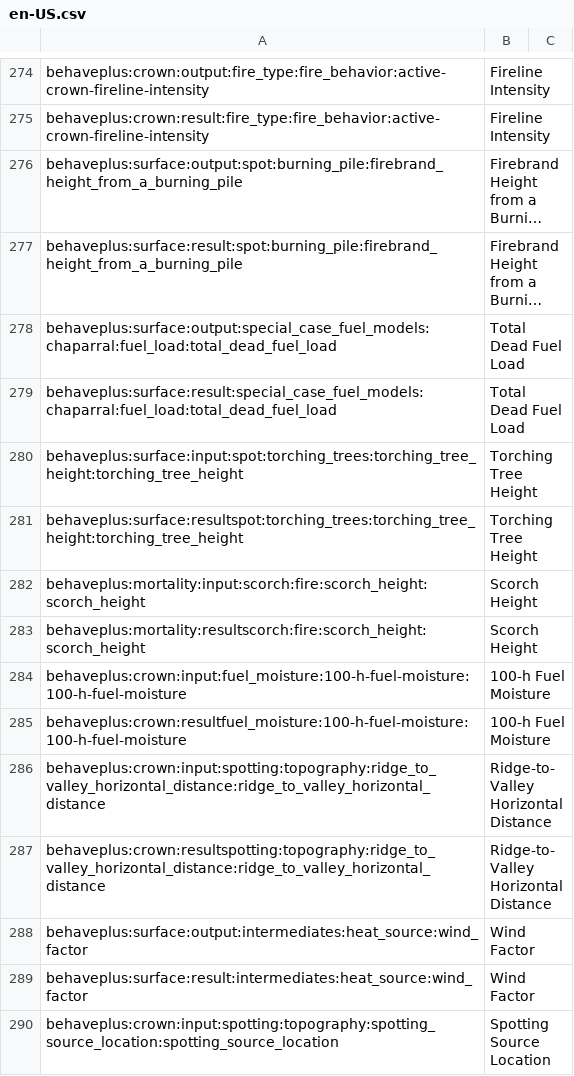
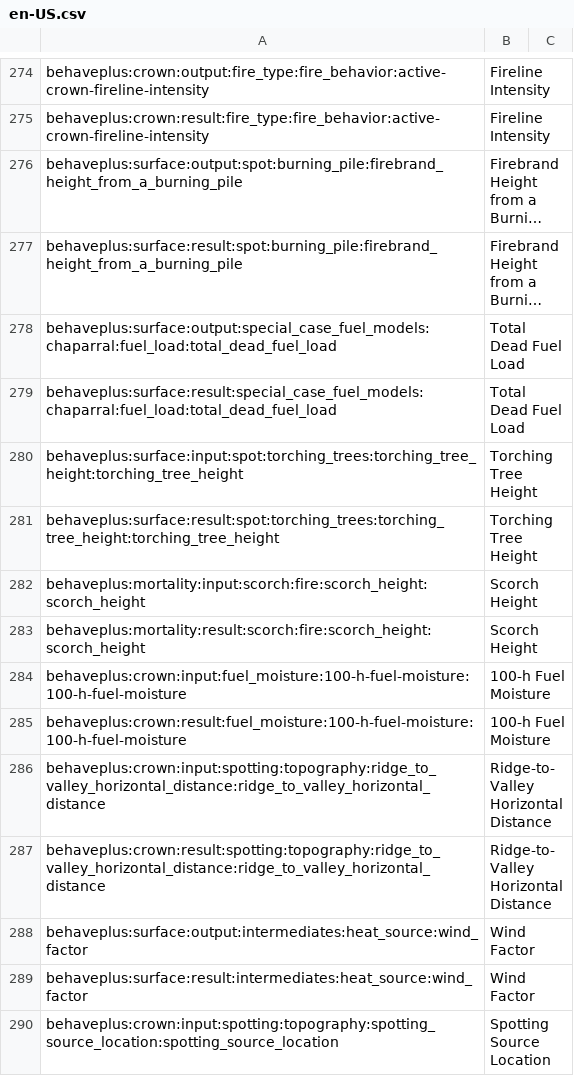
Before and after one commit to firelab/behave-app, a CSV file: projects/behave/resources/public/i18n/en-US.csv, drawn as a sheet; only a part is shown, gaps mark what is left out; long unchanged cells end in …; the diff covers the shown part only.

```diff
--- a/projects/behave/resources/public/i18n/en-US.csv
+++ b/projects/behave/resources/public/i18n/en-US.csv
@@ -280,9 +280,9 @@ behaveplus:surface:result:special_case_fuel_models:chaparral:fuel_load:total_dea
 behaveplus:surface:input:spot:torching_trees:torching_tree_height:torching_tree_height,Torching Tree Height
-behaveplus:surface:resultspot:torching_trees:torching_tree_height:torching_tree_height,Torching Tree Height
+behaveplus:surface:result:spot:torching_trees:torching_tree_height:torching_tree_height,Torching Tree Height
 behaveplus:mortality:input:scorch:fire:scorch_height:scorch_height,Scorch Height
-behaveplus:mortality:resultscorch:fire:scorch_height:scorch_height,Scorch Height
+behaveplus:mortality:result:scorch:fire:scorch_height:scorch_height,Scorch Height
 behaveplus:crown:input:fuel_moisture:100-h-fuel-moisture:100-h-fuel-moisture,100-h Fuel Moisture
-behaveplus:crown:resultfuel_moisture:100-h-fuel-moisture:100-h-fuel-moisture,100-h Fuel Moisture
+behaveplus:crown:result:fuel_moisture:100-h-fuel-moisture:100-h-fuel-moisture,100-h Fuel Moisture
 behaveplus:crown:input:spotting:topography:ridge_to_valley_horizontal_distance:ridge_to_valley_horizontal_distance,Ridge-to-Valley Horizontal Distance
-behaveplus:crown:resultspotting:topography:ridge_to_valley_horizontal_distance:ridge_to_valley_horizontal_distance,Ridge-to-Valley Horizontal Distance
+behaveplus:crown:result:spotting:topography:ridge_to_valley_horizontal_distance:ridge_to_valley_horizontal_distance,Ridge-to-Valley Horizontal Distance
 behaveplus:surface:output:intermediates:heat_source:wind_factor,Wind Factor
```
Also changed, not shown: 2 added rows and 104 edited cells elsewhere in this file.
